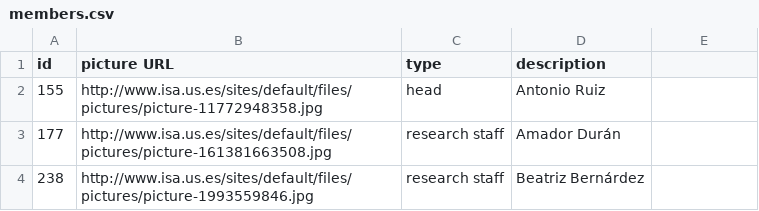
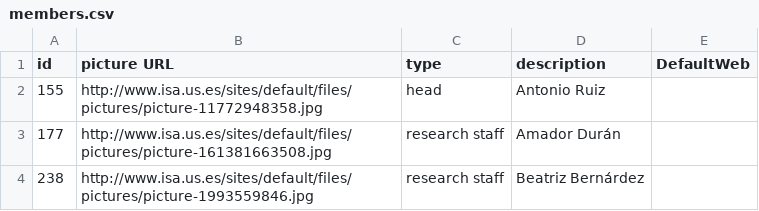
Before and after one commit to CristinaPerea/webisa, a CSV file: members/members.csv, drawn as a sheet; only a part is shown; the diff names each change by its address in the sheet, - before the commit and + after, or states it on an @@ line.

```diff
--- a/members/members.csv
+++ b/members/members.csv
-E1: (empty)
+E1: DefaultWeb
```
Also changed, not shown: researchLines/researchLines.csv, 6 other files.
